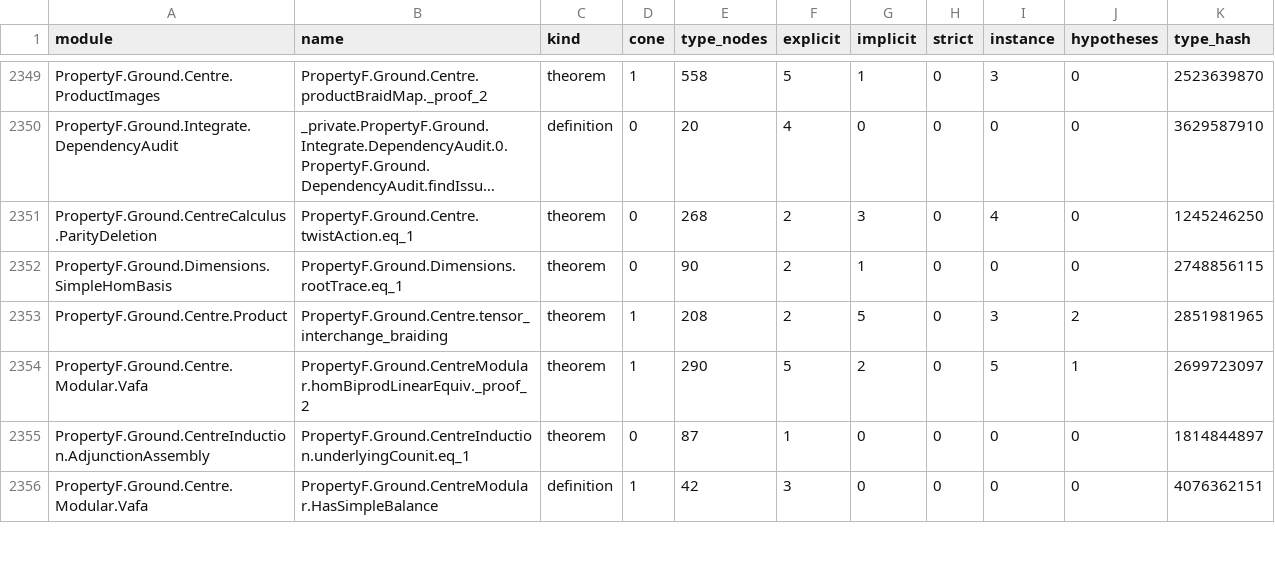
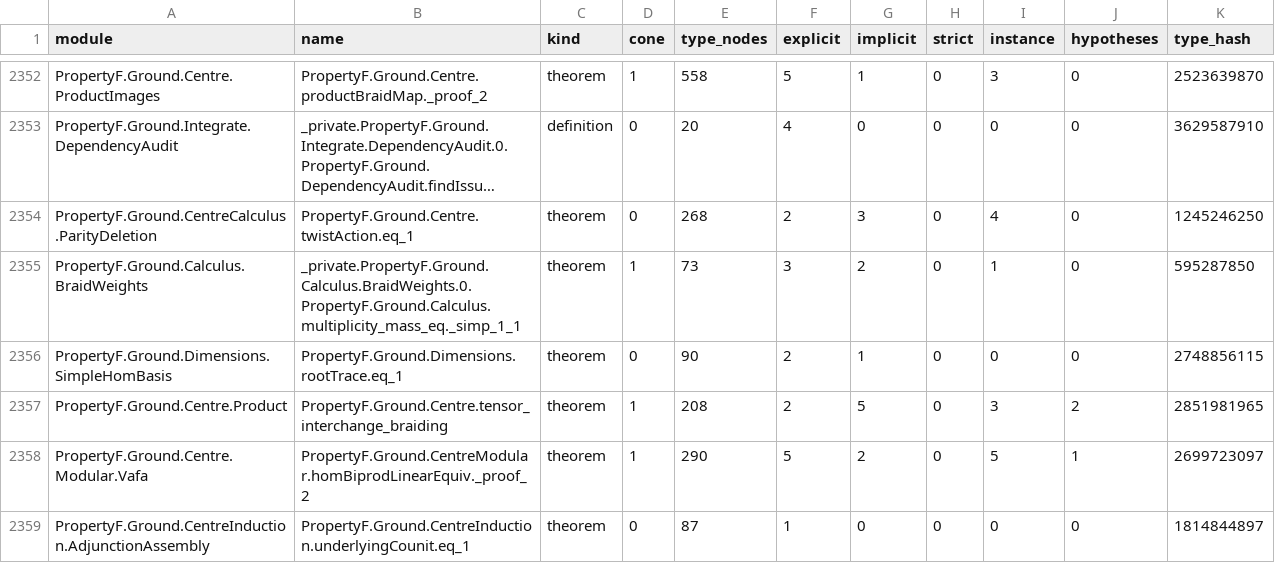
Before and after one commit to project-numina/mtc, a TSV file: STYLE_DECLARATIONS.tsv, drawn as a sheet; only a part is shown, gaps mark what is left out; the shorter side is filled out with more unchanged rows; long unchanged cells end in …; the diff covers the shown part only; the diff names each change by its address in the sheet, - before the commit and + after, or states it on an @@ line.

```diff
--- a/STYLE_DECLARATIONS.tsv
+++ b/STYLE_DECLARATIONS.tsv
+row 2355: PropertyF.Ground.Calculus.BraidWeights | _private.PropertyF.Ground.Calculus.BraidWeights.0.PropertyF.Ground.Calculus.multiplicity_mass_eq._simp_1_1 | theorem | 1 | 73 | 3 | 2 | 0 | 1 | 0 | 595287850
```
Also changed, not shown: 8 added rows, 2 removed rows and 6 edited cells elsewhere in this file, STYLE_FILES.tsv, 3 other files.
